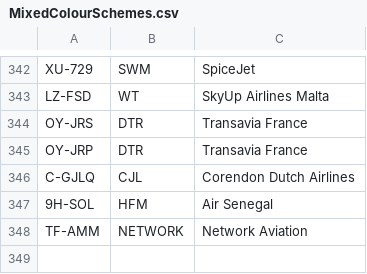
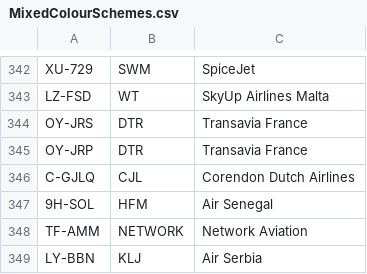
Before and after one commit to rikgale/ICAOList, a CSV file: MixedColourSchemes.csv, drawn as a sheet; only a part is shown, gaps mark what is left out.

Commit message:
Update MixedColourSchemes.csv

```diff
--- a/MixedColourSchemes.csv
+++ b/MixedColourSchemes.csv
@@ -348 +348,2 @@ C-GJLQ,CJL,Corendon Dutch Airlines
 TF-AMM,NETWORK,Network Aviation
+LY-BBN,KLJ,Air Serbia
```
